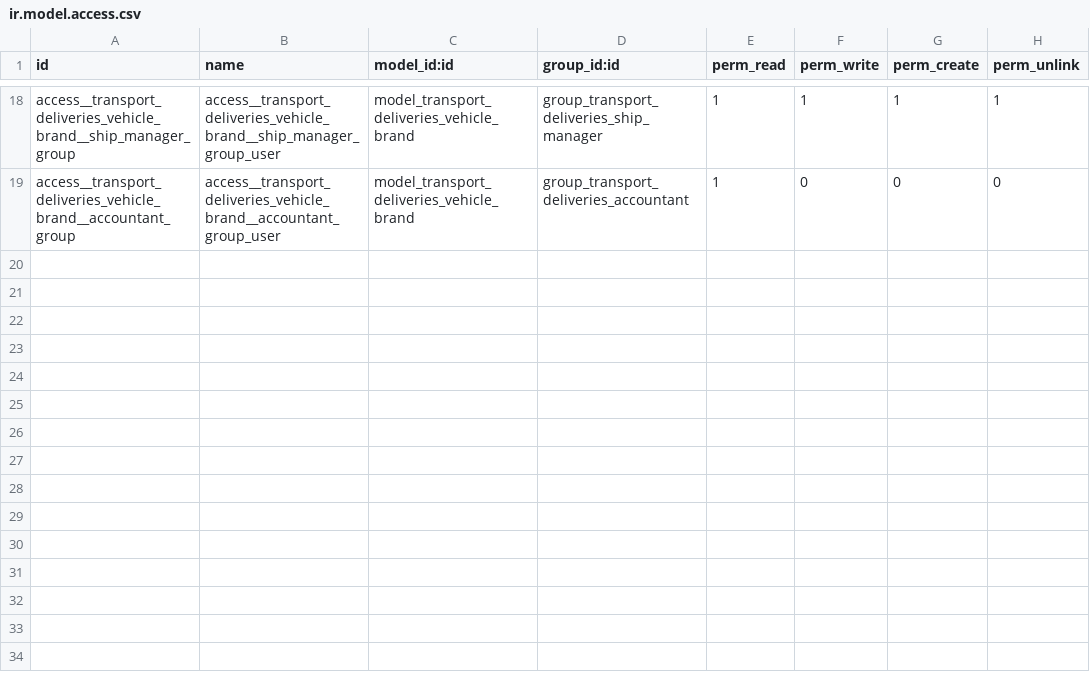
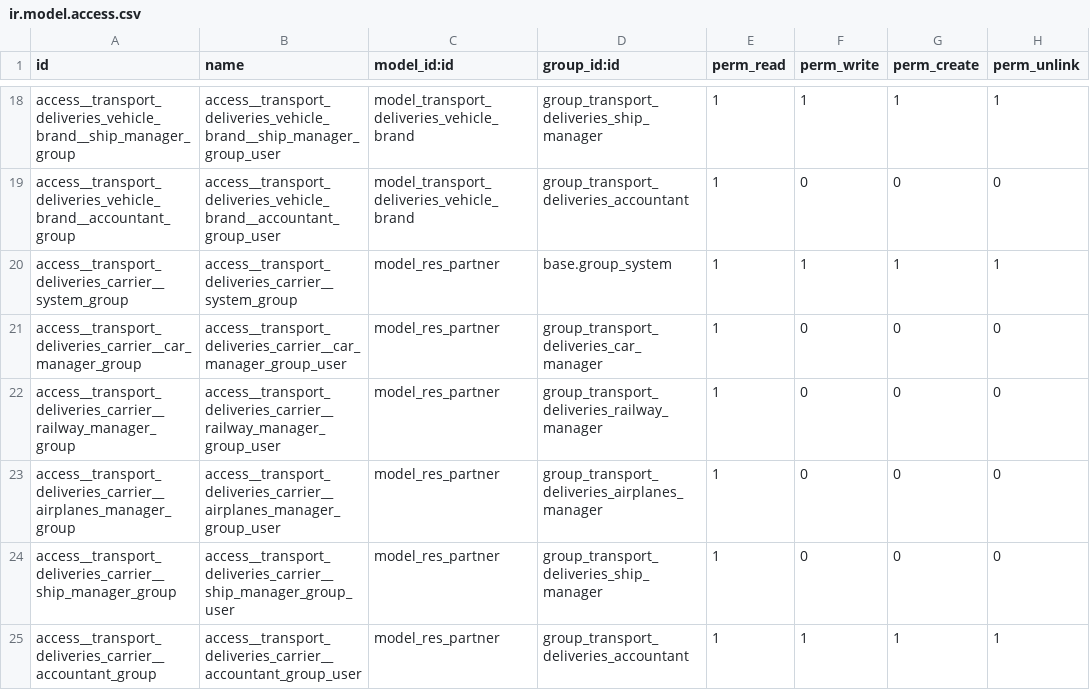
Before and after one commit to IgorSoftex/odoo_transport, a CSV file: transport_deliveries/security/ir.model.access.csv, drawn as a sheet; only a part is shown, gaps mark what is left out.

Commit message:
Commit_transport_12 13.11.2024 18:25

```diff
--- a/transport_deliveries/security/ir.model.access.csv
+++ b/transport_deliveries/security/ir.model.access.csv
@@ -19 +19,7 @@ access__transport_deliveries_vehicle_brand__ship_manager_group,access__transport
 access__transport_deliveries_vehicle_brand__accountant_group,access__transport_deliveries_vehicle_brand__accountant_group_user,model_transport_deliveries_vehicle_brand,group_transport_deliveries_accountant,1,0,0,0
+access__transport_deliveries_carrier__system_group,access__transport_deliveries_carrier__system_group,model_res_partner,base.group_system,1,1,1,1
+access__transport_deliveries_carrier__car_manager_group,access__transport_deliveries_carrier__car_manager_group_user,model_res_partner,group_transport_deliveries_car_manager,1,0,0,0
+access__transport_deliveries_carrier__railway_manager_group,access__transport_deliveries_carrier__railway_manager_group_user,model_res_partner,group_transport_deliveries_railway_manager,1,0,0,0
+access__transport_deliveries_carrier__airplanes_manager_group,access__transport_deliveries_carrier__airplanes_manager_group_user,model_res_partner,group_transport_deliveries_airplanes_manager,1,0,0,0
+access__transport_deliveries_carrier__ship_manager_group,access__transport_deliveries_carrier__ship_manager_group_user,model_res_partner,group_transport_deliveries_ship_manager,1,0,0,0
+access__transport_deliveries_carrier__accountant_group,access__transport_deliveries_carrier__accountant_group_user,model_res_partner,group_transport_deliveries_accountant,1,1,1,1
```
Also changed, not shown: 6 other files.
